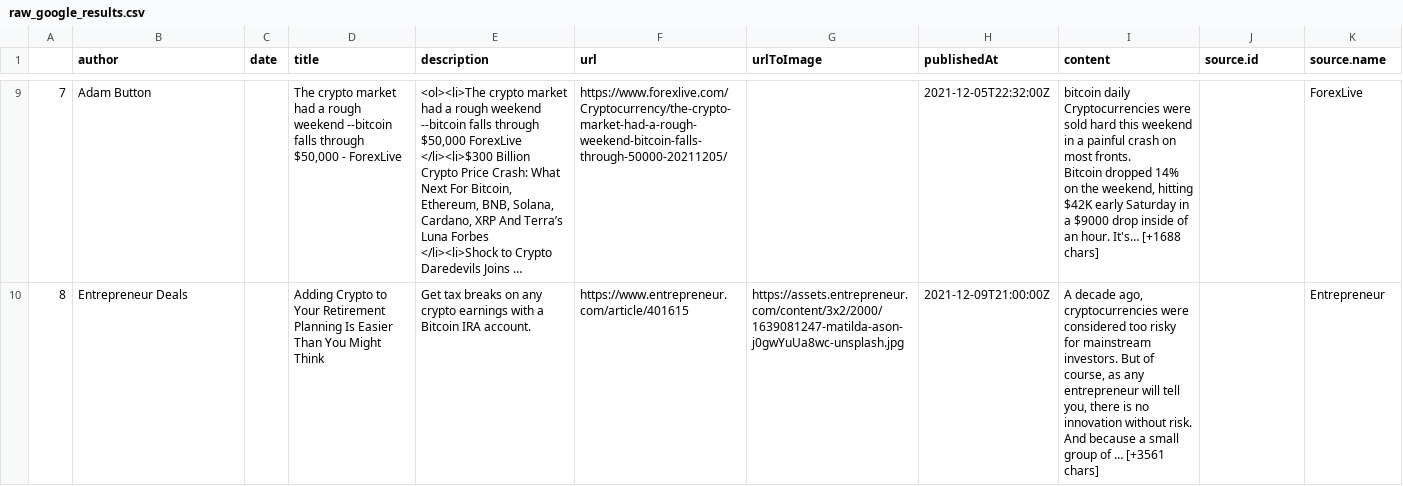
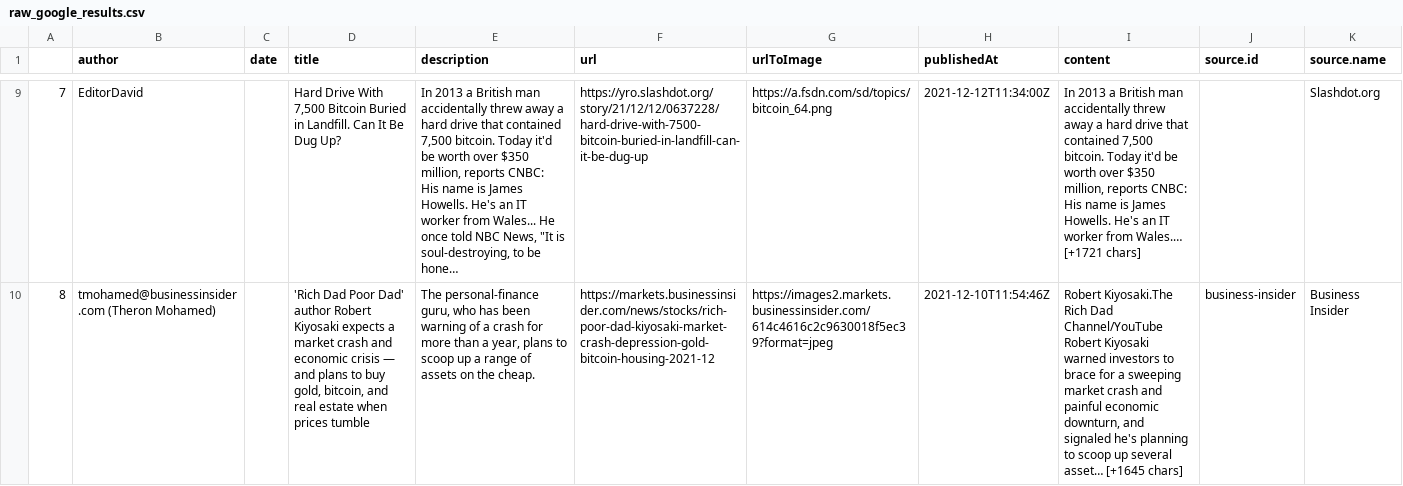
Before and after one commit to JaviPSanchez/08-IA-ML_DL-SENTIMENT_ANALYSIS, a CSV file: assets/database/raw_google_results.csv, drawn as a sheet; only a part is shown, gaps mark what is left out; ↵ is a line break in a cell; the diff covers the shown part only; the diff names each change by its address in the sheet, - before the commit and + after, or states it on an @@ line.

```diff
--- a/assets/database/raw_google_results.csv
+++ b/assets/database/raw_google_results.csv
-B9 (author): Adam Button
+B9 (author): EditorDavid
-D9 (title): The crypto market had a rough weekend --bitcoin falls through $50,000 - ForexLive
+D9 (title): Hard Drive With 7,500 Bitcoin Buried in Landfill. Can It Be Dug Up?
-E9 (description): <ol><li>The crypto market had a rough weekend --bitcoin falls through $50,000 ForexLive ↵ </li><li>$300 Billion Crypto Price Crash: What Next For Bitcoin, Ethereum, BNB, Solana, Cardano, XRP And Terra’s Luna Forbes ↵ </li><li>Shock to Crypto Daredevils Joins …
+E9 (description): In 2013 a British man accidentally threw away a hard drive that contained 7,500 bitcoin. Today it'd be worth over $350 million, reports CNBC: ↵ His name is James Howells. He's an IT worker from Wales... He once told NBC News, "It is soul-destroying, to be hone…
-F9 (url): https://www.forexlive.com/Cryptocurrency/the-crypto-market-had-a-rough-weekend-bitcoin-falls-through-50000-20211205/
+F9 (url): https://yro.slashdot.org/story/21/12/12/0637228/hard-drive-with-7500-bitcoin-buried-in-landfill-can-it-be-dug-up
-G9 (urlToImage): (empty)
+G9 (urlToImage): https://a.fsdn.com/sd/topics/bitcoin_64.png
-H9 (publishedAt): 2021-12-05T22:32:00Z
+H9 (publishedAt): 2021-12-12T11:34:00Z
-I9 (content): bitcoin daily ↵ Cryptocurrencies were sold hard this weekend in a painful crash on most fronts. ↵ Bitcoin dropped 14% on the weekend, hitting $42K early Saturday in a $9000 drop inside of an hour. It's… [+1688 chars]
+I9 (content): In 2013 a British man accidentally threw away a hard drive that contained 7,500 bitcoin. Today it'd be worth over $350 million, reports CNBC: ↵ His name is James Howells. He's an IT worker from Wales.… [+1721 chars]
-K9 (source.name): ForexLive
+K9 (source.name): Slashdot.org
-B10 (author): Entrepreneur Deals
+B10 (author): tmohamed@businessinsider.com (Theron Mohamed)
-D10 (title): Adding Crypto to Your Retirement Planning Is Easier Than You Might Think
+D10 (title): 'Rich Dad Poor Dad' author Robert Kiyosaki expects a market crash and economic crisis — and plans to buy gold, bitcoin, and real estate when prices tumble
-E10 (description): Get tax breaks on any crypto earnings with a Bitcoin IRA account.
+E10 (description): The personal-finance guru, who has been warning of a crash for more than a year, plans to scoop up a range of assets on the cheap.
-F10 (url): https://www.entrepreneur.com/article/401615
+F10 (url): https://markets.businessinsider.com/news/stocks/rich-poor-dad-kiyosaki-market-crash-depression-gold-bitcoin-housing-2021-12
-G10 (urlToImage): https://assets.entrepreneur.com/content/3x2/2000/1639081247-matilda-ason-j0gwYuUa8wc-unsplash.jpg
+G10 (urlToImage): https://images2.markets.businessinsider.com/614c4616c2c9630018f5ec39?format=jpeg
-H10 (publishedAt): 2021-12-09T21:00:00Z
+H10 (publishedAt): 2021-12-10T11:54:46Z
-I10 (content): A decade ago, cryptocurrencies were considered too risky for mainstream investors. But of course, as any entrepreneur will tell you, there is no innovation without risk. And because a small group of … [+3561 chars]
+I10 (content): Robert Kiyosaki.The Rich Dad Channel/YouTube ↵ Robert Kiyosaki warned investors to brace for a sweeping market crash and painful economic downturn, and signaled he's planning to scoop up several asset… [+1645 chars]
-J10 (source.id): (empty)
+J10 (source.id): business-insider
-K10 (source.name): Entrepreneur
+K10 (source.name): Business Insider
```
Also changed, not shown: 145 edited cells elsewhere in this file, 5 other files.
